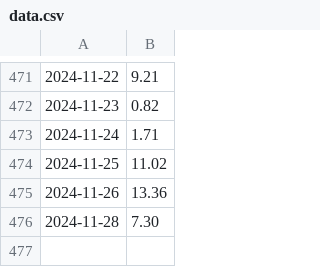
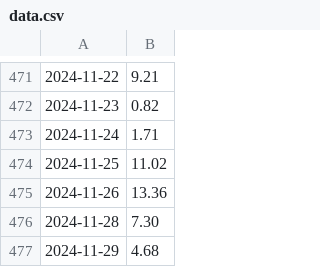
Before and after one commit to domgoodwin/go-automation, a CSV file: data.csv, drawn as a sheet; only a part is shown, gaps mark what is left out.

Commit message:
Daily upload Fri 29 Nov 17:03:37 GMT 2024

```diff
--- a/data.csv
+++ b/data.csv
@@ -476 +476,2 @@
 2024-11-28,7.30
+2024-11-29,4.68
```
